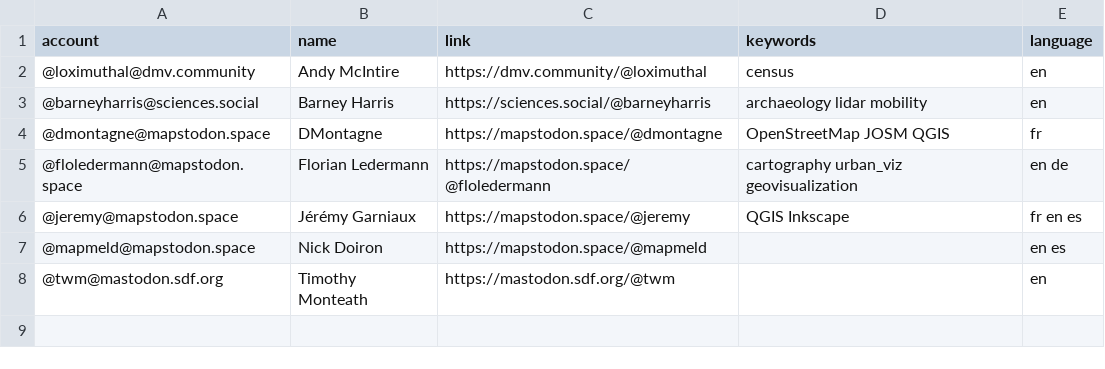
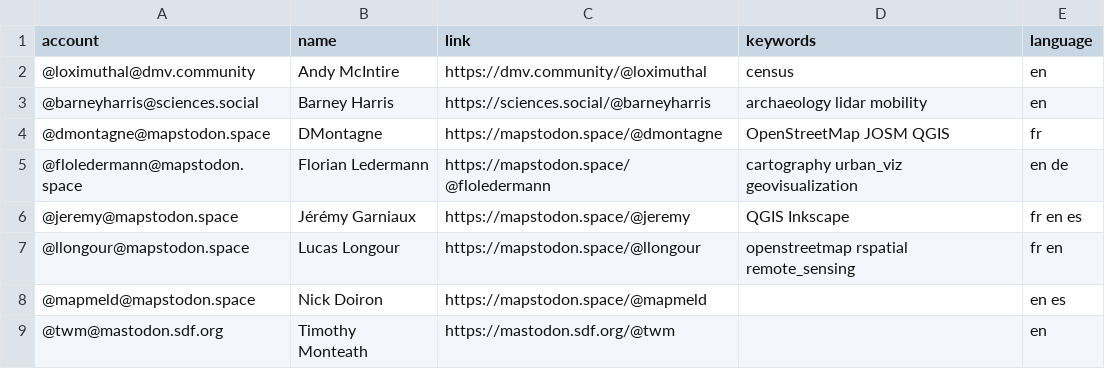
Before and after one commit to steko/Mastodon-Archaeology, a CSV file: resources/users.csv, drawn as a sheet.

Commit message:
update users.csv

```diff
--- a/resources/users.csv
+++ b/resources/users.csv
@@ -6,2 +6,3 @@ account,name,link,keywords,language
 @jeremy@mapstodon.space, Jérémy Garniaux,https://mapstodon.space/@jeremy, QGIS Inkscape,fr en es
+@llongour@mapstodon.space,Lucas Longour,https://mapstodon.space/@llongour,openstreetmap rspatial remote_sensing,fr en
 @mapmeld@mapstodon.space,Nick Doiron,https://mapstodon.space/@mapmeld,,en es
```
